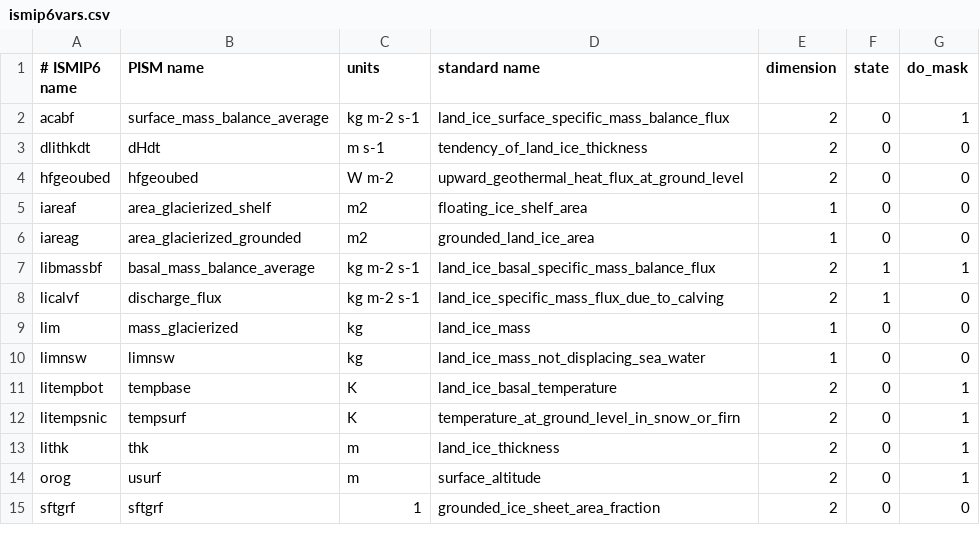
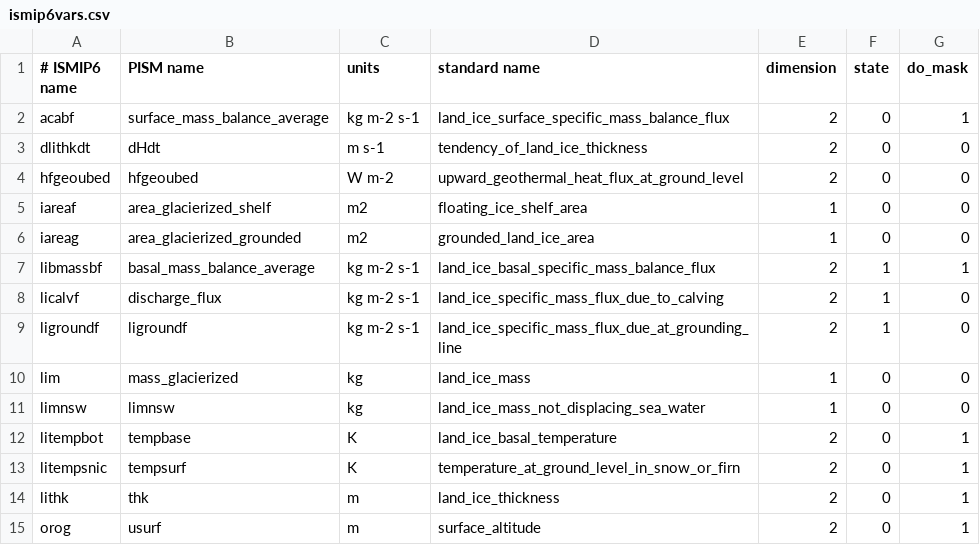
Before and after one commit to pism/pism-ais, a CSV file: initmip/resources/ismip6vars.csv, drawn as a sheet; only a part is shown; the shorter side is filled out with more unchanged rows.

```diff
--- a/initmip/resources/ismip6vars.csv
+++ b/initmip/resources/ismip6vars.csv
@@ -8,2 +8,3 @@ libmassbf     , basal_mass_balance_average , kg m-2 s-1, land_ice_basal_specific
 licalvf       , discharge_flux        , kg m-2 s-1, land_ice_specific_mass_flux_due_to_calving, 2, 1, 0
+ligroundf     , ligroundf             , kg m-2 s-1, land_ice_specific_mass_flux_due_at_grounding_line, 2, 1, 0
 lim           , mass_glacierized      , kg, land_ice_mass, 1, 0, 0
```
Also changed, not shown: 3 other files.
